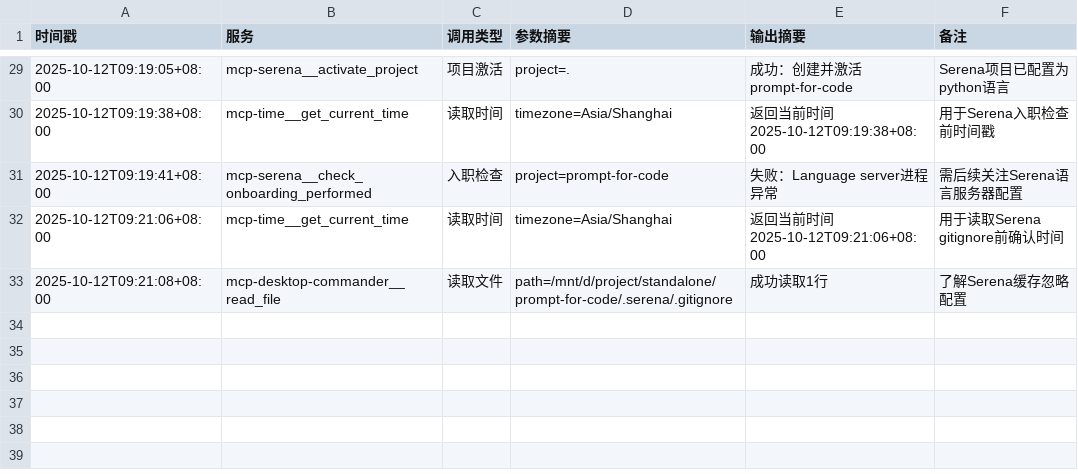
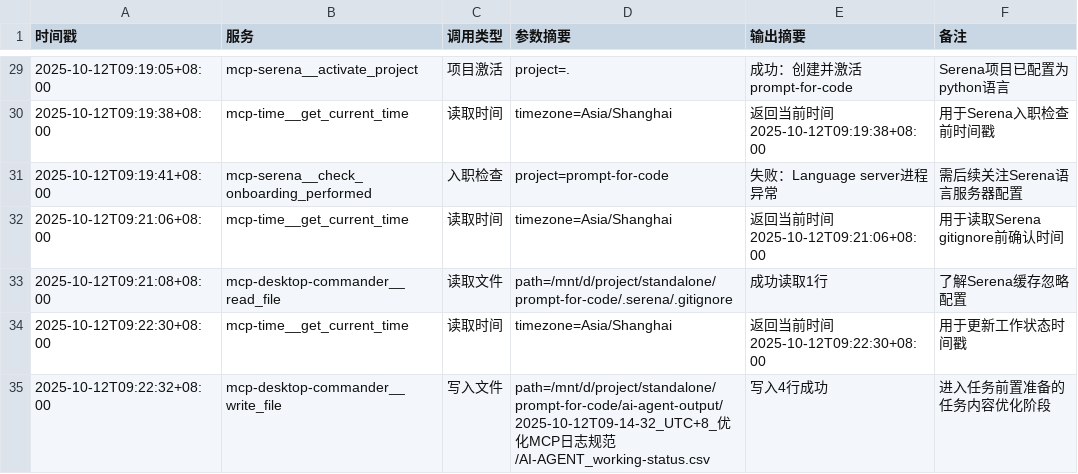
Before and after one commit to Onlykrizz/prompt-for-code, a CSV file: ai-agent-output/2025-10-12T09-14-32_UTC+8_优化MCP日志规范/mcp-log.csv, drawn as a sheet; only a part is shown, gaps mark what is left out.

```diff
--- a/ai-agent-output/2025-10-12T09-14-32_UTC+8_优化MCP日志规范/mcp-log.csv
+++ b/ai-agent-output/2025-10-12T09-14-32_UTC+8_优化MCP日志规范/mcp-log.csv
@@ -33 +33,3 @@
 2025-10-12T09:21:08+08:00,mcp-desktop-commander__read_file,读取文件,"path=/mnt/d/project/standalone/prompt-for-code/.serena/.gitignore","成功读取1行","了解Serena缓存忽略配置"
+2025-10-12T09:22:30+08:00,mcp-time__get_current_time,读取时间,"timezone=Asia/Shanghai","返回当前时间 2025-10-12T09:22:30+08:00","用于更新工作状态时间戳"
+2025-10-12T09:22:32+08:00,mcp-desktop-commander__write_file,写入文件,"path=/mnt/d/project/standalone/prompt-for-code/ai-agent-output/2025-10-12T09-14-32_UTC+8_优化MCP日志规范/AI-AGENT_working-status.csv","写入4行成功","进入任务前置准备的任务内容优化阶段"
```
Also changed, not shown: ai-agent-output/2025-10-12T09-14-32_UTC+8_优化MCP日志规范/AI-AGENT_working-status.csv.
